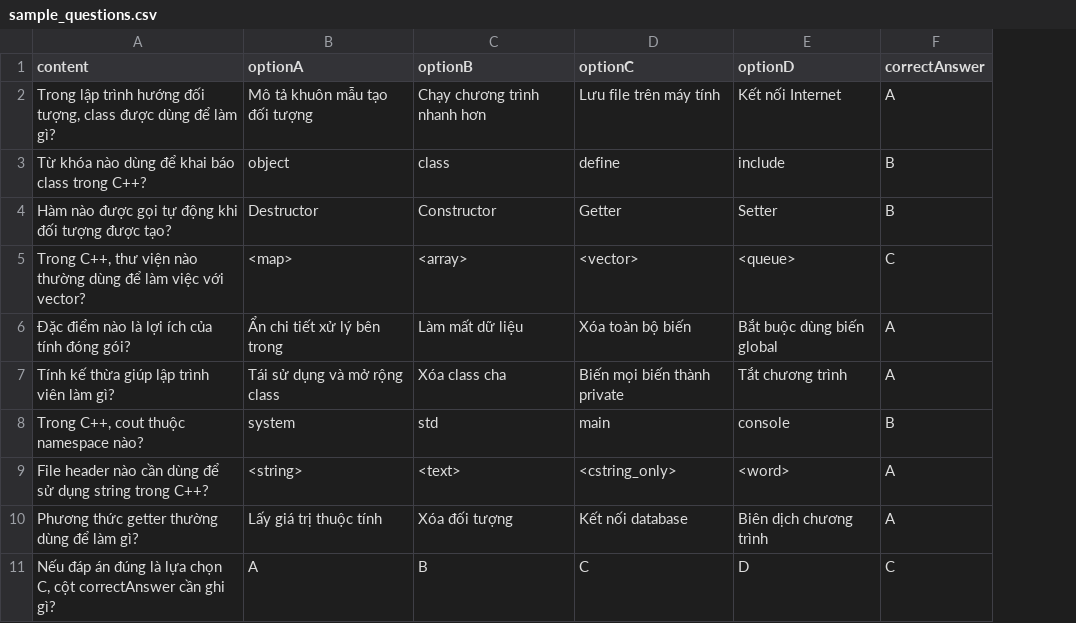
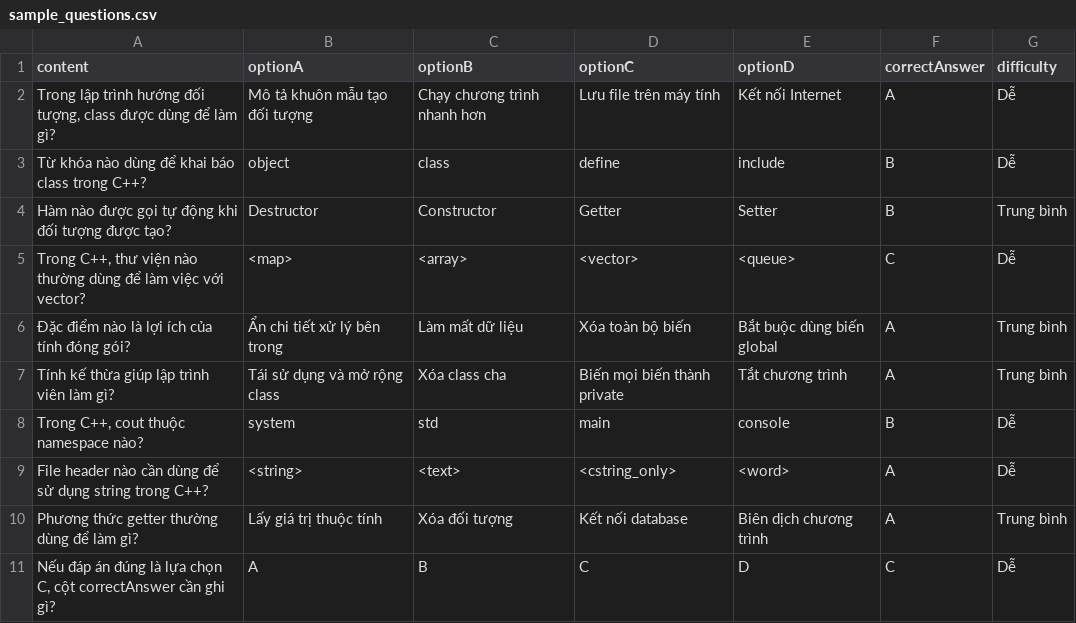
Before and after one commit to PhuocPham200905/QuizApp, a CSV file: sample_questions.csv, drawn as a sheet; the diff names each change by its address in the sheet, - before the commit and + after, or states it on an @@ line.

```diff
--- a/sample_questions.csv
+++ b/sample_questions.csv
+column G (difficulty), rows 2-11: Dễ | Dễ | Trung bình | Dễ | Trung bình | Trung bình | Dễ | Dễ | Trung bình | Dễ
```
Also changed, not shown: 20 other files.
